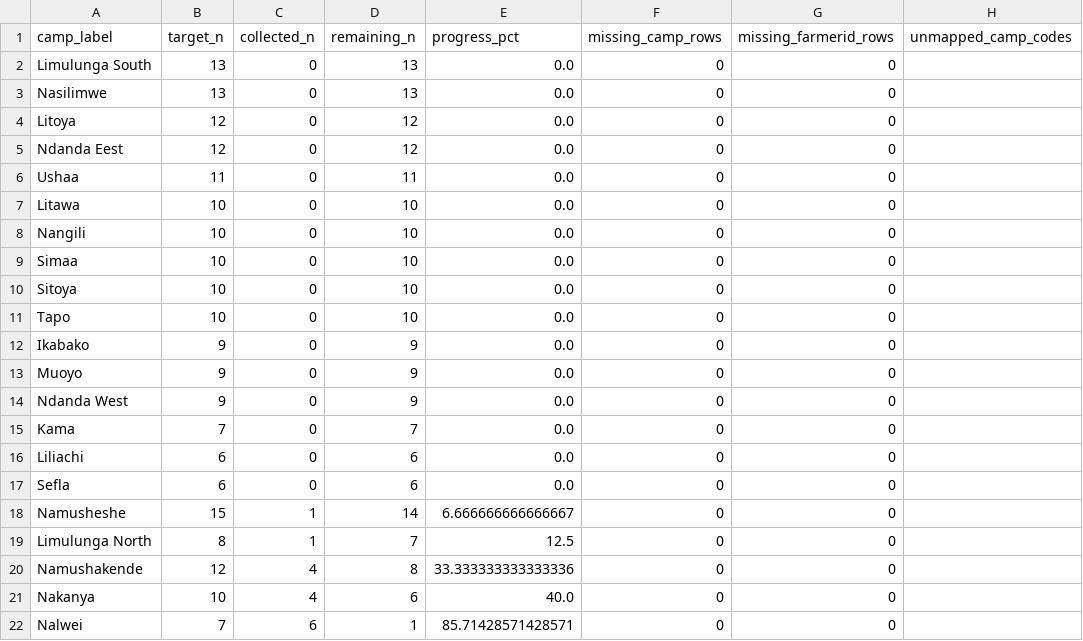
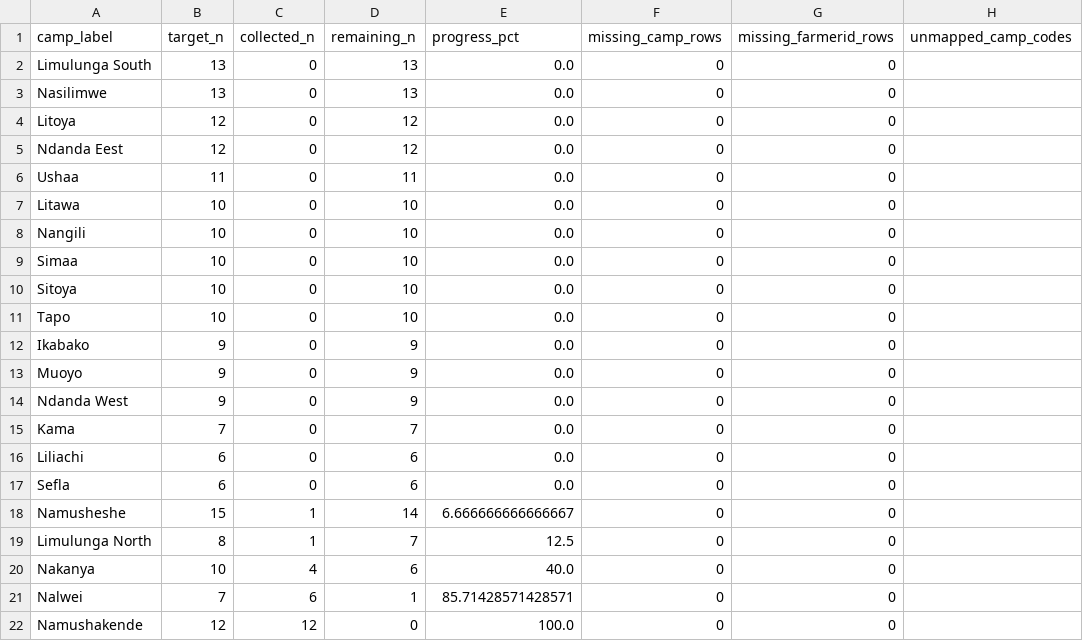
Before and after one commit to Ryota-uni/kobo_update, a CSV file: docs/western_progress.csv, drawn as a sheet.

```diff
--- a/docs/western_progress.csv
+++ b/docs/western_progress.csv
@@ -19,4 +19,4 @@ Namusheshe,15,1,14,6.666666666666667,0,0,
 Limulunga North,8,1,7,12.5,0,0,
-Namushakende,12,4,8,33.333333333333336,0,0,
 Nakanya,10,4,6,40.0,0,0,
 Nalwei,7,6,1,85.71428571428571,0,0,
+Namushakende,12,12,0,100.0,0,0,
```
Also changed, not shown: docs/luapula_progress.csv, 2 other files.
